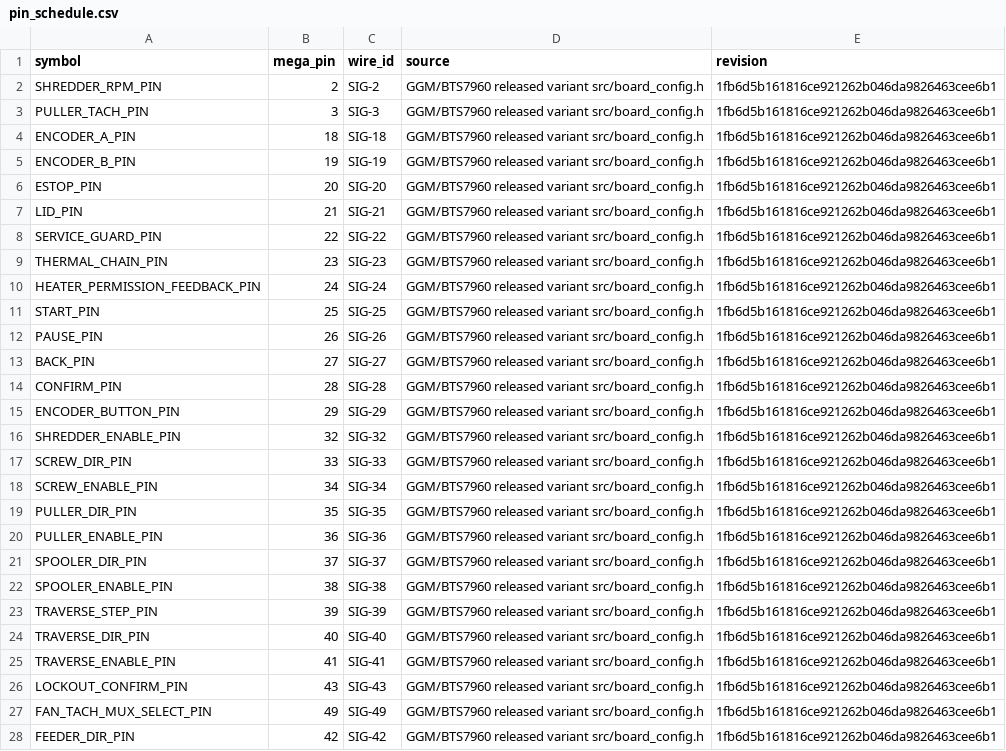
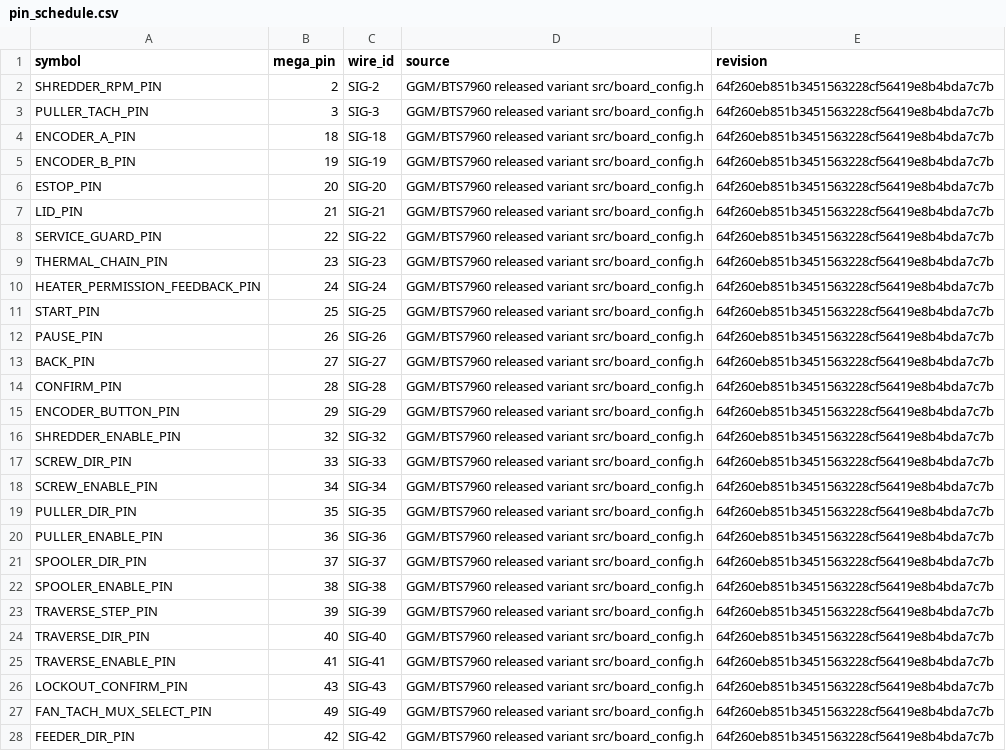
Before and after one commit to snowman0919/PLA-PET-Recycling-Lab, a CSV file: exports/final/electrical/pin_schedule.csv, drawn as a sheet; only a part is shown; the diff covers the shown part only; the diff names each change by its address in the sheet, - before the commit and + after, or states it on an @@ line.

```diff
--- a/exports/final/electrical/pin_schedule.csv
+++ b/exports/final/electrical/pin_schedule.csv
-E2:E28 (revision): 1fb6d5b161816ce921262b046da9826463cee6b1
+E2:E28 (revision): 64f260eb851b3451563228cf56419e8b4bda7c7b
```
Also changed, not shown: 35 edited cells elsewhere in this file, 9 other files.
